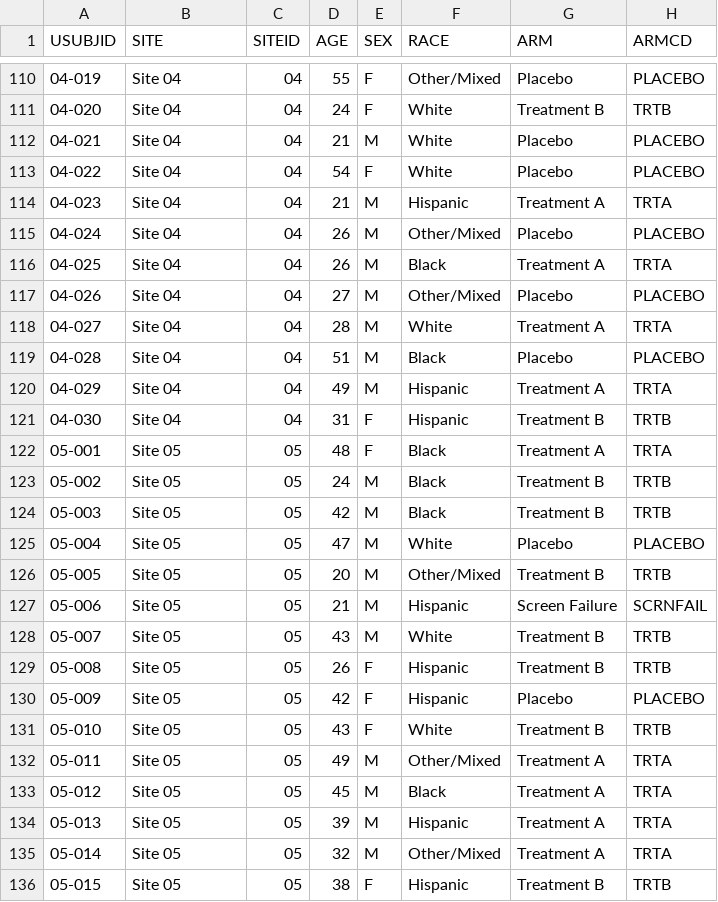
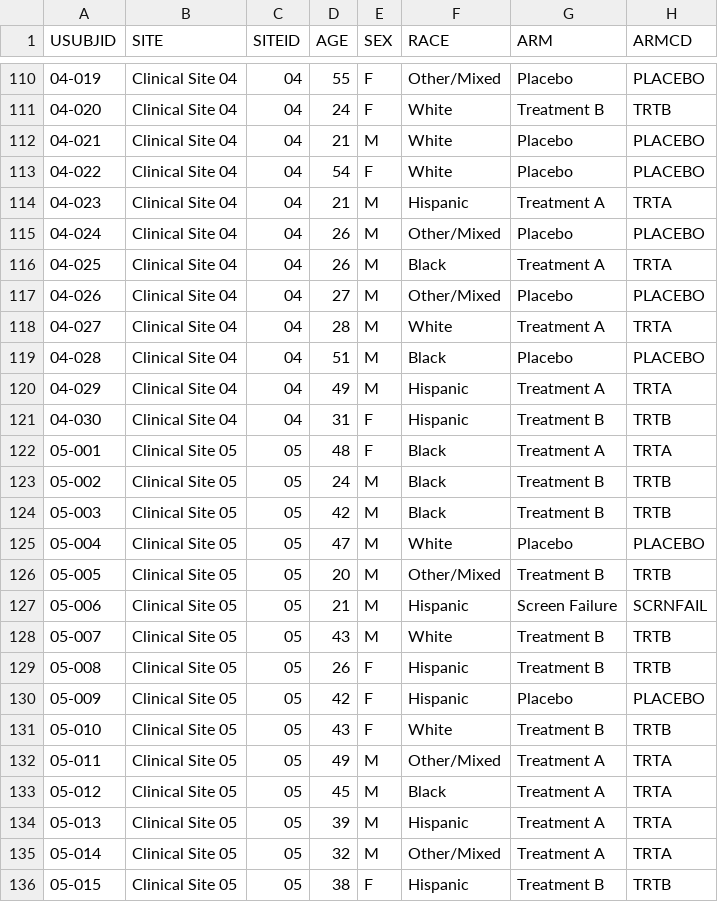
Before and after one commit to RhoInc/data-library, a CSV file: data/clinical-trials/adam/adsl.csv, drawn as a sheet; only a part is shown, gaps mark what is left out; the diff covers the shown part only; the diff names each change by its address in the sheet, - before the commit and + after, or states it on an @@ line.

```diff
--- a/data/clinical-trials/adam/adsl.csv
+++ b/data/clinical-trials/adam/adsl.csv
-B110:B121 (SITE): Site 04
+B110:B121 (SITE): Clinical Site 04
-B122:B136 (SITE): Site 05
+B122:B136 (SITE): Clinical Site 05
```
Also changed, not shown: 123 edited cells elsewhere in this file, data/clinical-trials/adam/adae.csv, data/clinical-trials/adam/adcm.csv, 21 other files.
